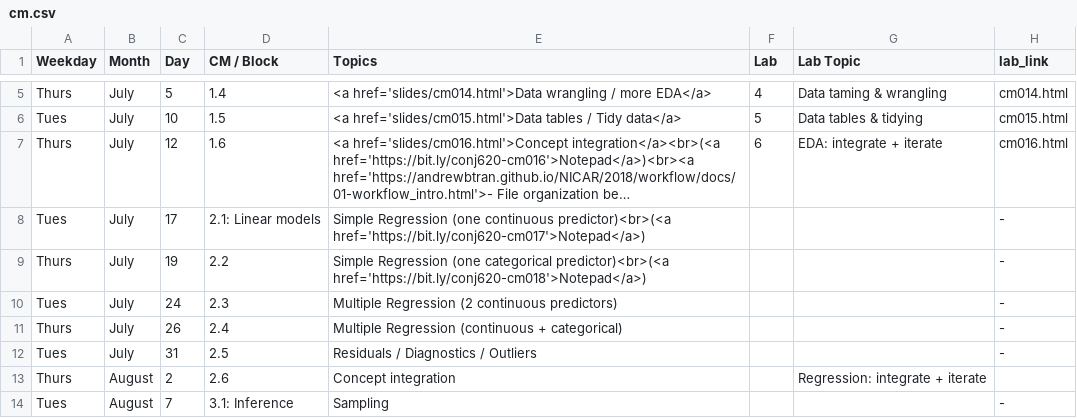
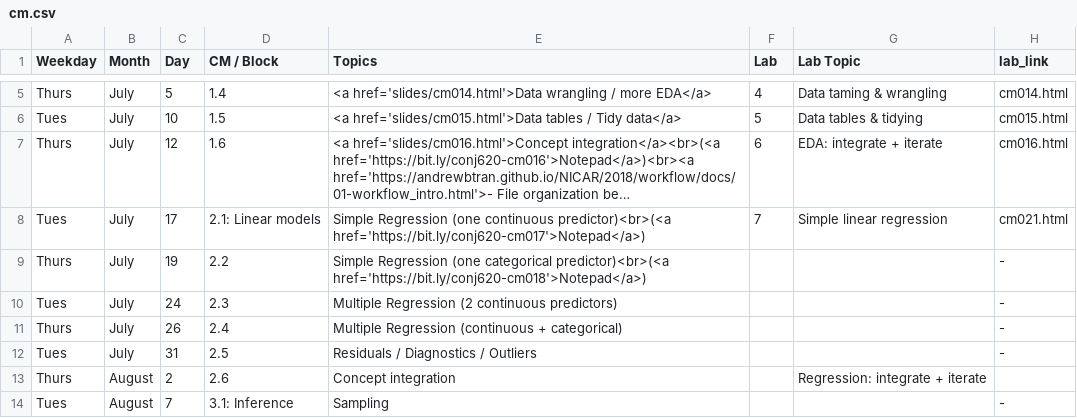
Before and after one commit to apreshill/ohsu-basic-stats, a CSV file: cm.csv, drawn as a sheet; only a part is shown, gaps mark what is left out; long unchanged cells end in …; the diff names each change by its address in the sheet, - before the commit and + after, or states it on an @@ line.

```diff
--- a/cm.csv
+++ b/cm.csv
-F8 (Lab): (empty)
+F8 (Lab): 7
-G8 (Lab Topic): (empty)
+G8 (Lab Topic): Simple linear regression
-H8 (lab_link): -
+H8 (lab_link): cm021.html
```
Also changed, not shown: due.csv, 42 other files.
